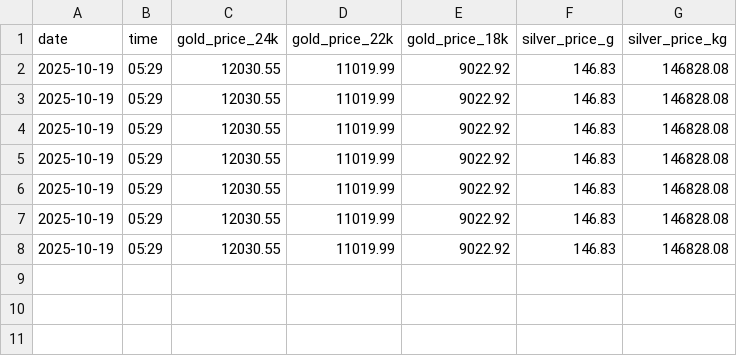
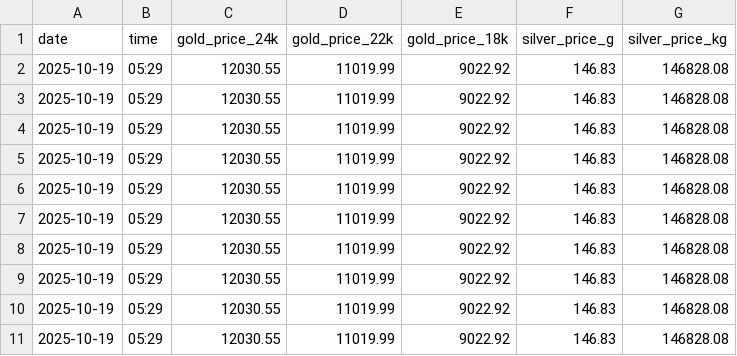
Before and after one commit to vinodvv/gold-rate-email-notifier, a CSV file: rates.csv, drawn as a sheet; the diff names each change by its address in the sheet, - before the commit and + after, or states it on an @@ line.

```diff
--- a/rates.csv
+++ b/rates.csv
+row 9: 2025-10-19 | 05:29 | 12030.55 | 11019.99 | 9022.92 | 146.83 | 146828.08
+row 10: 2025-10-19 | 05:29 | 12030.55 | 11019.99 | 9022.92 | 146.83 | 146828.08
+row 11: 2025-10-19 | 05:29 | 12030.55 | 11019.99 | 9022.92 | 146.83 | 146828.08
```
Also changed, not shown: 1 other file.
